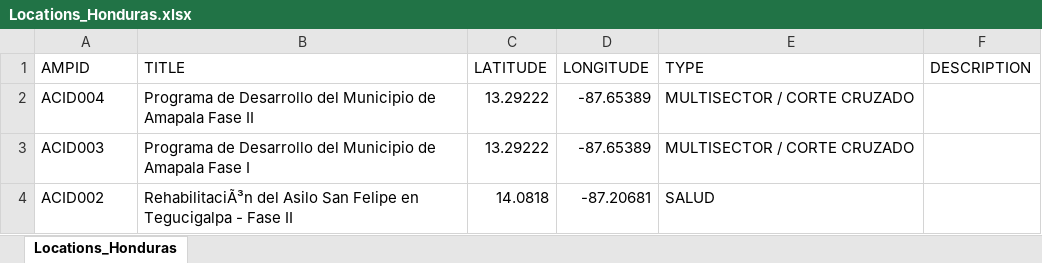
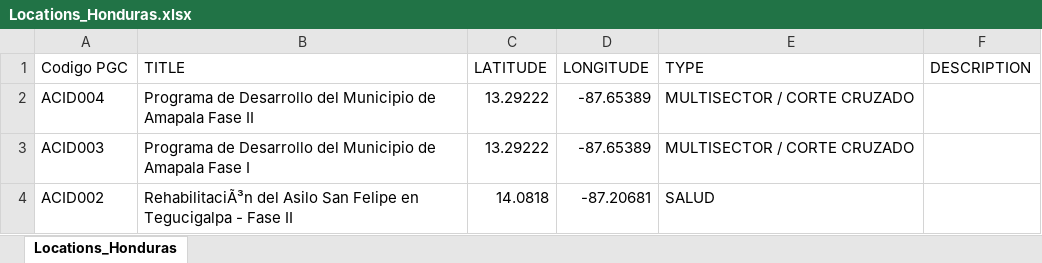
Before and after one commit to bcarancibia/CUNY_IS_602, an Excel workbook: Project/Locations_Honduras.xlsx, sheet Locations_Honduras, drawn as a sheet; only a part is shown; values as stored, in another font and other column widths than the file's, no borders; the diff names each change by its address in the sheet, - before the commit and + after, or states it on an @@ line.

Commit message:
update project

```diff
--- a/Project/Locations_Honduras.xlsx (sheet Locations_Honduras)
+++ b/Project/Locations_Honduras.xlsx (sheet Locations_Honduras)
-A1: AMPID
+A1: Codigo PGC
```
Also changed, not shown: 2 other files.
